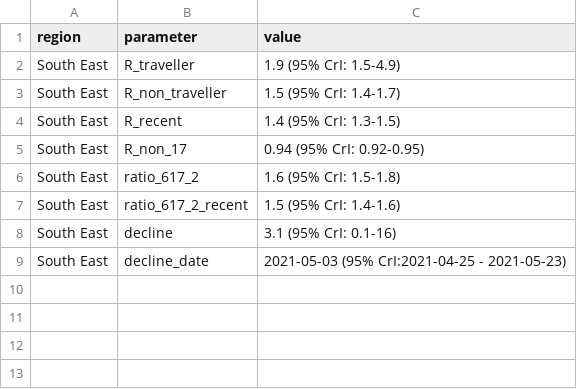
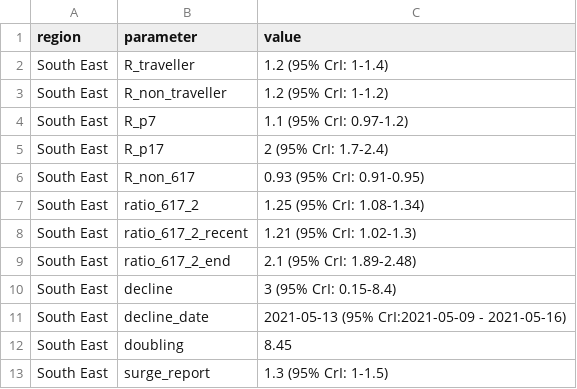
Before and after one commit to adamkucharski/covid-import-model, a CSV file: outputs/result_5.csv, drawn as a sheet.

```diff
--- a/outputs/result_5.csv
+++ b/outputs/result_5.csv
@@ -1,9 +1,13 @@
 region,parameter,value
-South East,R_traveller,1.9 (95% CrI: 1.5-4.9)
-South East,R_non_traveller,1.5 (95% CrI: 1.4-1.7)
-South East,R_recent,1.4 (95% CrI: 1.3-1.5)
-South East,R_non_17,0.94 (95% CrI: 0.92-0.95)
-South East,ratio_617_2,1.6 (95% CrI: 1.5-1.8)
-South East,ratio_617_2_recent,1.5 (95% CrI: 1.4-1.6)
-South East,decline,3.1 (95% CrI: 0.1-16)
-South East,decline_date,2021-05-03 (95% CrI:2021-04-25 - 2021-05-23)
+South East,R_traveller,1.2 (95% CrI: 1-1.4)
+South East,R_non_traveller,1.2 (95% CrI: 1-1.2)
+South East,R_p7,1.1 (95% CrI: 0.97-1.2)
+South East,R_p17,2 (95% CrI: 1.7-2.4)
+South East,R_non_617,0.93 (95% CrI: 0.91-0.95)
+South East,ratio_617_2,1.25 (95% CrI: 1.08-1.34)
+South East,ratio_617_2_recent,1.21 (95% CrI: 1.02-1.3)
+South East,ratio_617_2_end,2.1 (95% CrI: 1.89-2.48)
+South East,decline,3 (95% CrI: 0.15-8.4)
+South East,decline_date,2021-05-13 (95% CrI:2021-05-09 - 2021-05-16)
+South East,doubling,8.45
+South East,surge_report,1.3 (95% CrI: 1-1.5)
```
Also changed, not shown: outputs/Table_R_outputs.csv, outputs/result_3.csv, 19 other files.
